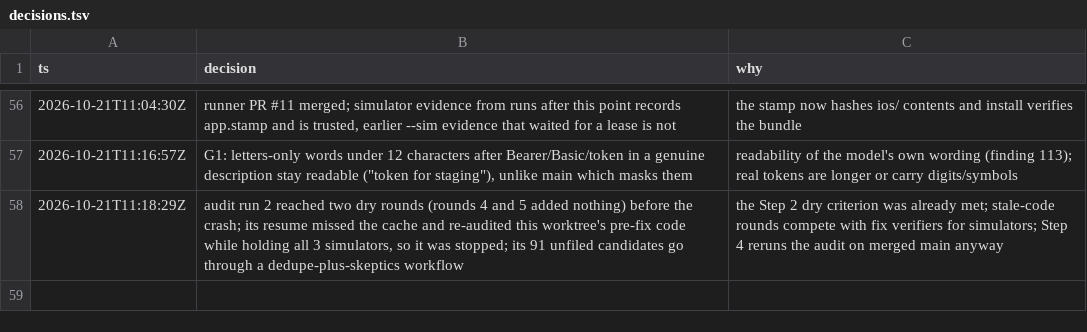
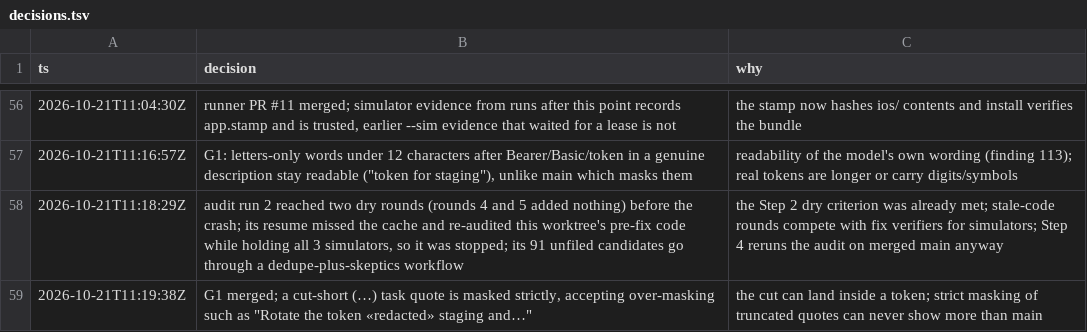
Before and after one commit to IamP5/claudio-bot, a TSV file: docs/ux-program/decisions.tsv, drawn as a sheet; only a part is shown, gaps mark what is left out; the diff names each change by its address in the sheet, - before the commit and + after, or states it on an @@ line.

```diff
--- a/docs/ux-program/decisions.tsv
+++ b/docs/ux-program/decisions.tsv
+row 59: 2026-10-21T11:19:38Z | G1 merged; a cut-short (…) task quote is masked strictly, accepting over-masking such as "Rotate the token «redacted» staging and…" | the cut can land inside a token; strict masking of truncated quotes can never show more than main
```
Also changed, not shown: docs/ux-program/agents.tsv.
